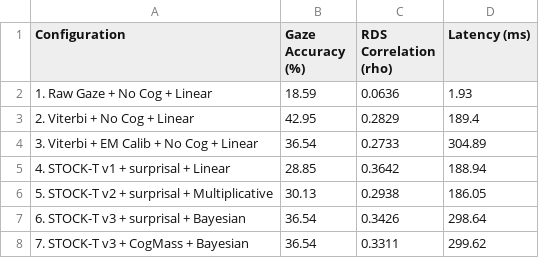
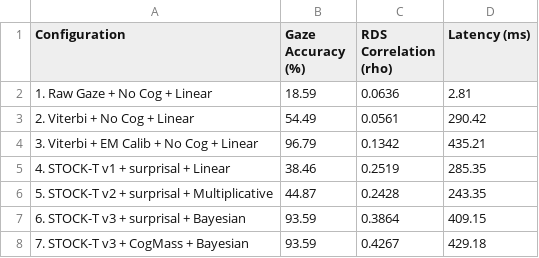
Before and after one commit to momonong/LiteGaze, a CSV file: output/demo_system_comparison.csv, drawn as a sheet.

```diff
--- a/output/demo_system_comparison.csv
+++ b/output/demo_system_comparison.csv
@@ -1,8 +1,8 @@
 Configuration,Gaze Accuracy (%),RDS Correlation (rho),Latency (ms)
-1. Raw Gaze + No Cog + Linear,18.59,0.0636,1.93
-2. Viterbi + No Cog + Linear,42.95,0.2829,189.4
-3. Viterbi + EM Calib + No Cog + Linear,36.54,0.2733,304.89
-4. STOCK-T v1 + surprisal + Linear,28.85,0.3642,188.94
-5. STOCK-T v2 + surprisal + Multiplicative,30.13,0.2938,186.05
-6. STOCK-T v3 + surprisal + Bayesian,36.54,0.3426,298.64
-7. STOCK-T v3 + CogMass + Bayesian,36.54,0.3311,299.62
+1. Raw Gaze + No Cog + Linear,18.59,0.0636,2.81
+2. Viterbi + No Cog + Linear,54.49,0.0561,290.42
+3. Viterbi + EM Calib + No Cog + Linear,96.79,0.1342,435.21
+4. STOCK-T v1 + surprisal + Linear,38.46,0.2519,285.35
+5. STOCK-T v2 + surprisal + Multiplicative,44.87,0.2428,243.35
+6. STOCK-T v3 + surprisal + Bayesian,93.59,0.3864,409.15
+7. STOCK-T v3 + CogMass + Bayesian,93.59,0.4267,429.18
```
Also changed, not shown: 2 other files.
